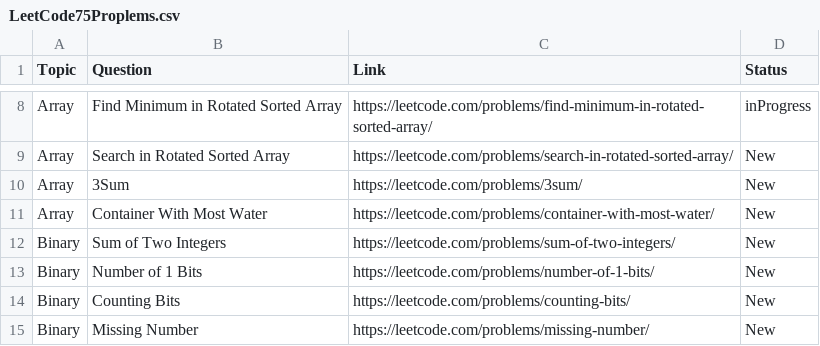
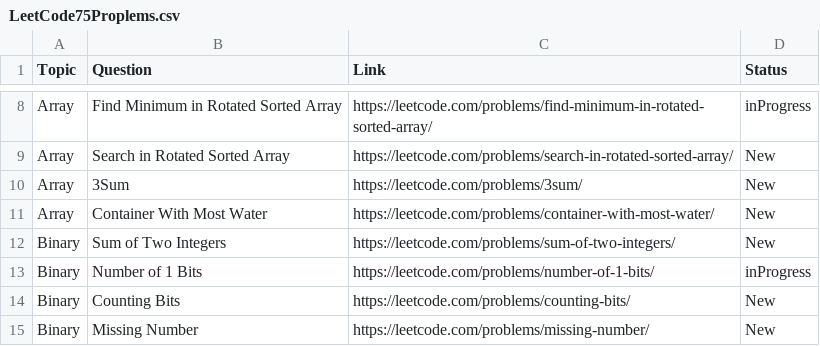
Before and after one commit to ammarnasr/ProplemSolving, a CSV file: LeetCode75Proplems.csv, drawn as a sheet; only a part is shown, gaps mark what is left out.

Commit message:
number of '1' bits

```diff
--- a/LeetCode75Proplems.csv
+++ b/LeetCode75Proplems.csv
@@ -12,3 +12,3 @@ Array,Container With Most Water,https://leetcode.com/problems/container-with-mos
 Binary,Sum of Two Integers,https://leetcode.com/problems/sum-of-two-integers/,New
-Binary,Number of 1 Bits,https://leetcode.com/problems/number-of-1-bits/,New
+Binary,Number of 1 Bits,https://leetcode.com/problems/number-of-1-bits/,inProgress
 Binary,Counting Bits,https://leetcode.com/problems/counting-bits/,New
```
